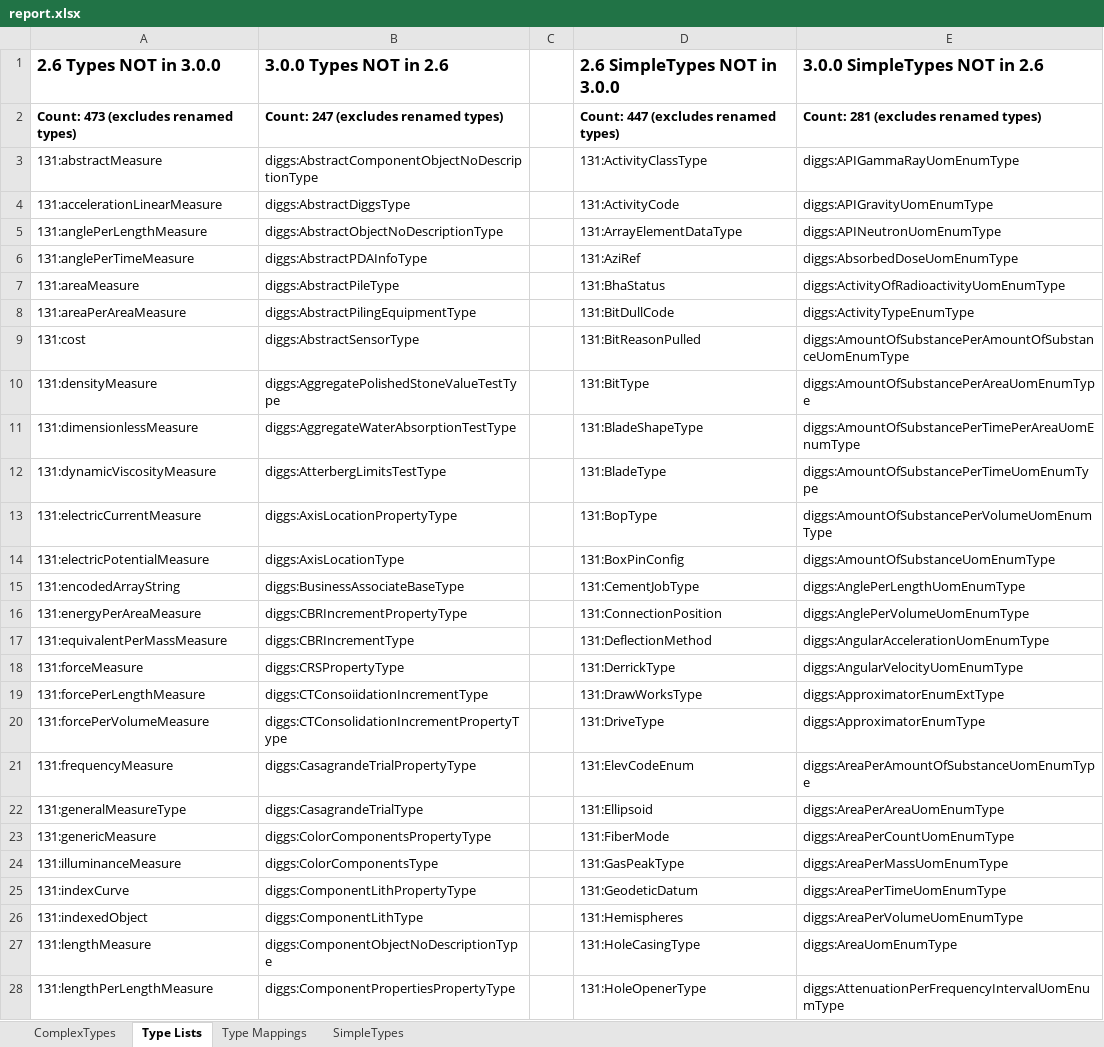
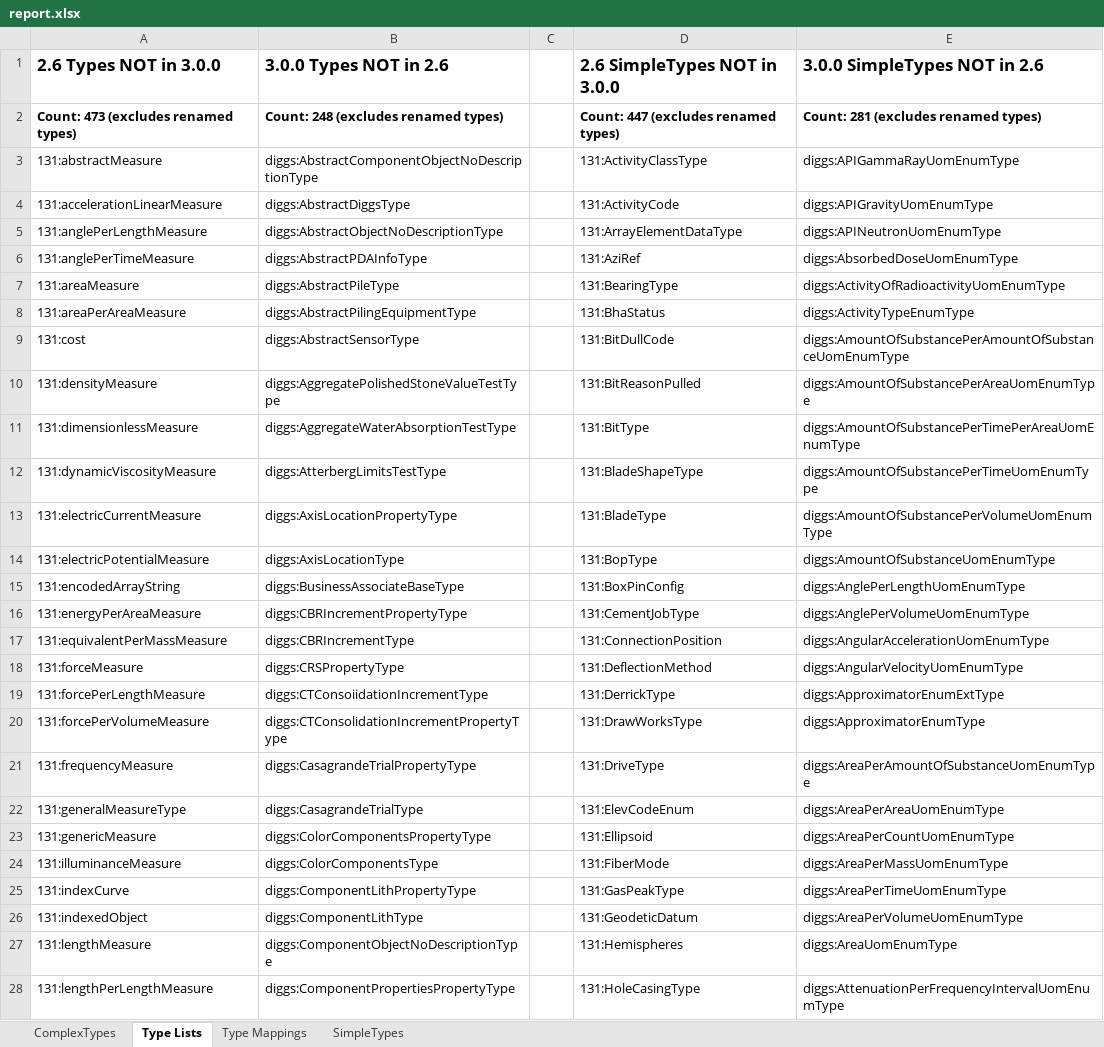
Before and after one commit to DIGGSml/validation, an Excel workbook: version_compatibility/report.xlsx, sheet Type Lists, drawn as a sheet; only a part is shown; values as stored, in another font and other column widths than the file's, no borders; the diff covers the shown part only; the diff names each change by its address in the sheet, - before the commit and + after, or states it on an @@ line.

```diff
--- a/version_compatibility/report.xlsx (sheet Type Lists)
+++ b/version_compatibility/report.xlsx (sheet Type Lists)
-B2 (3.0.0 Types NOT in 2.6): Count: 247 (excludes renamed types)
+B2 (3.0.0 Types NOT in 2.6): Count: 248 (excludes renamed types)
-D7 (2.6 SimpleTypes NOT in 3.0.0): 131:BhaStatus
+D7 (2.6 SimpleTypes NOT in 3.0.0): 131:BearingType
-D8 (2.6 SimpleTypes NOT in 3.0.0): 131:BitDullCode
+D8 (2.6 SimpleTypes NOT in 3.0.0): 131:BhaStatus
-D9 (2.6 SimpleTypes NOT in 3.0.0): 131:BitReasonPulled
+D9 (2.6 SimpleTypes NOT in 3.0.0): 131:BitDullCode
-D10 (2.6 SimpleTypes NOT in 3.0.0): 131:BitType
+D10 (2.6 SimpleTypes NOT in 3.0.0): 131:BitReasonPulled
-D11 (2.6 SimpleTypes NOT in 3.0.0): 131:BladeShapeType
+D11 (2.6 SimpleTypes NOT in 3.0.0): 131:BitType
-D12 (2.6 SimpleTypes NOT in 3.0.0): 131:BladeType
+D12 (2.6 SimpleTypes NOT in 3.0.0): 131:BladeShapeType
-D13 (2.6 SimpleTypes NOT in 3.0.0): 131:BopType
+D13 (2.6 SimpleTypes NOT in 3.0.0): 131:BladeType
-D14 (2.6 SimpleTypes NOT in 3.0.0): 131:BoxPinConfig
+D14 (2.6 SimpleTypes NOT in 3.0.0): 131:BopType
-D15 (2.6 SimpleTypes NOT in 3.0.0): 131:CementJobType
+D15 (2.6 SimpleTypes NOT in 3.0.0): 131:BoxPinConfig
-D16 (2.6 SimpleTypes NOT in 3.0.0): 131:ConnectionPosition
+D16 (2.6 SimpleTypes NOT in 3.0.0): 131:CementJobType
-D17 (2.6 SimpleTypes NOT in 3.0.0): 131:DeflectionMethod
+D17 (2.6 SimpleTypes NOT in 3.0.0): 131:ConnectionPosition
-D18 (2.6 SimpleTypes NOT in 3.0.0): 131:DerrickType
+D18 (2.6 SimpleTypes NOT in 3.0.0): 131:DeflectionMethod
-D19 (2.6 SimpleTypes NOT in 3.0.0): 131:DrawWorksType
+D19 (2.6 SimpleTypes NOT in 3.0.0): 131:DerrickType
-D20 (2.6 SimpleTypes NOT in 3.0.0): 131:DriveType
+D20 (2.6 SimpleTypes NOT in 3.0.0): 131:DrawWorksType
-D21 (2.6 SimpleTypes NOT in 3.0.0): 131:ElevCodeEnum
+D21 (2.6 SimpleTypes NOT in 3.0.0): 131:DriveType
-D22 (2.6 SimpleTypes NOT in 3.0.0): 131:Ellipsoid
+D22 (2.6 SimpleTypes NOT in 3.0.0): 131:ElevCodeEnum
-D23 (2.6 SimpleTypes NOT in 3.0.0): 131:FiberMode
+D23 (2.6 SimpleTypes NOT in 3.0.0): 131:Ellipsoid
-D24 (2.6 SimpleTypes NOT in 3.0.0): 131:GasPeakType
+D24 (2.6 SimpleTypes NOT in 3.0.0): 131:FiberMode
-D25 (2.6 SimpleTypes NOT in 3.0.0): 131:GeodeticDatum
+D25 (2.6 SimpleTypes NOT in 3.0.0): 131:GasPeakType
-D26 (2.6 SimpleTypes NOT in 3.0.0): 131:Hemispheres
+D26 (2.6 SimpleTypes NOT in 3.0.0): 131:GeodeticDatum
-D27 (2.6 SimpleTypes NOT in 3.0.0): 131:HoleCasingType
+D27 (2.6 SimpleTypes NOT in 3.0.0): 131:Hemispheres
-D28 (2.6 SimpleTypes NOT in 3.0.0): 131:HoleOpenerType
+D28 (2.6 SimpleTypes NOT in 3.0.0): 131:HoleCasingType
```
Also changed, not shown: 1 added row, 1 removed row and 483 edited cells elsewhere in this sheet, sheet ComplexTypes.
